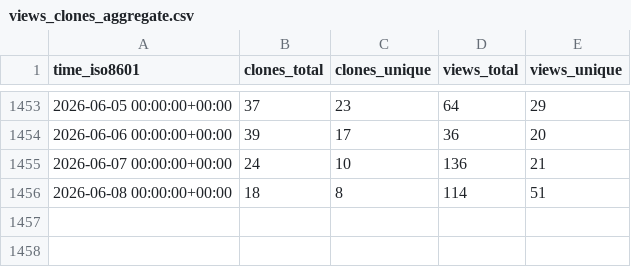
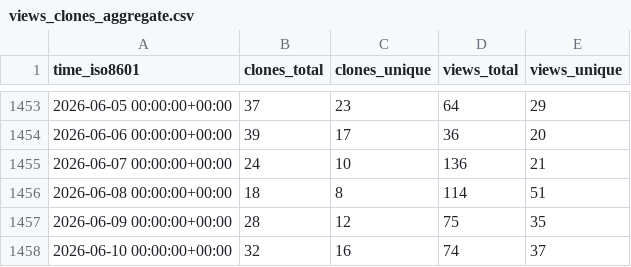
Before and after one commit to aws-samples/aws-customer-playbook-framework, a CSV file: aws-samples/aws-customer-playbook-framework/ghrs-data/views_clones_aggregate.csv, drawn as a sheet; only a part is shown, gaps mark what is left out.

```diff
--- a/aws-samples/aws-customer-playbook-framework/ghrs-data/views_clones_aggregate.csv
+++ b/aws-samples/aws-customer-playbook-framework/ghrs-data/views_clones_aggregate.csv
@@ -1456 +1456,3 @@ time_iso8601,clones_total,clones_unique,views_total,views_unique
 2026-06-08 00:00:00+00:00,18,8,114,51
+2026-06-09 00:00:00+00:00,28,12,75,35
+2026-06-10 00:00:00+00:00,32,16,74,37
```
Also changed, not shown: 1 other file.
